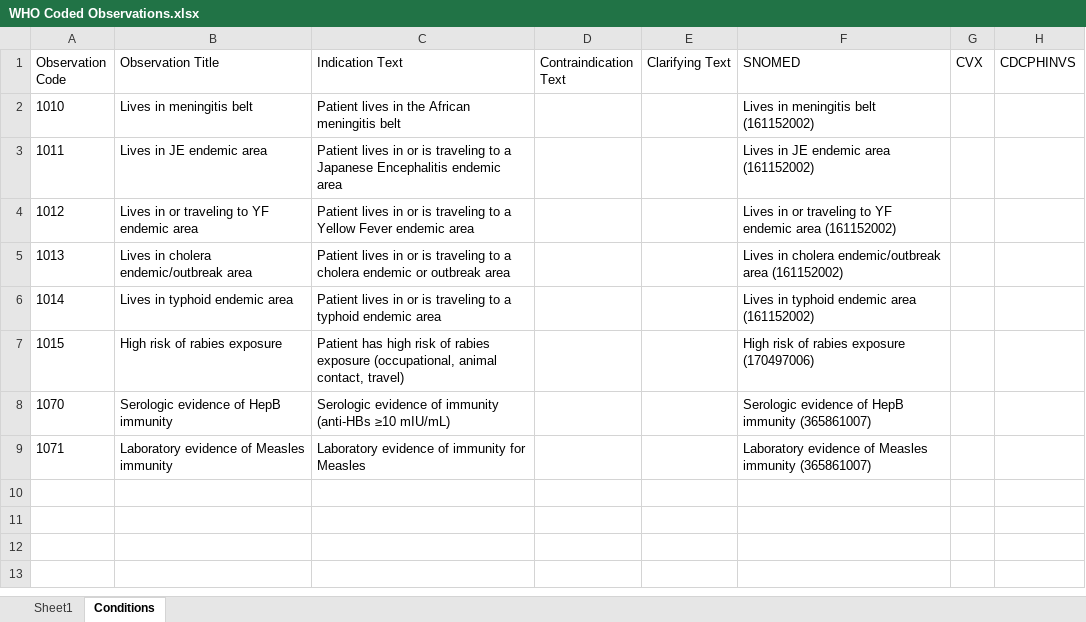
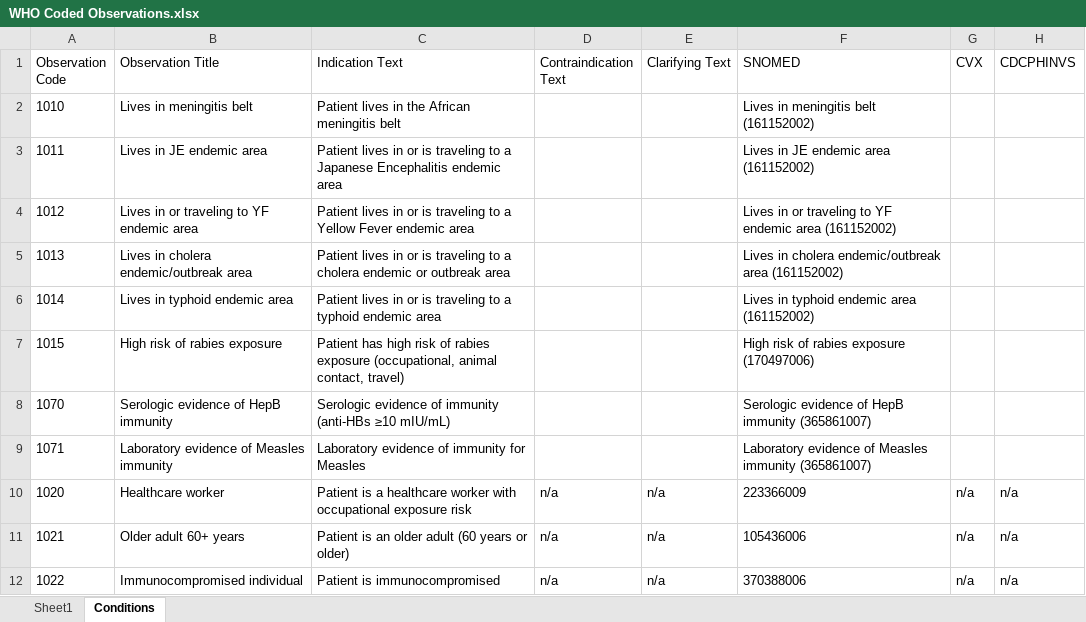
Before and after one commit to fhir-fli/cicada, an Excel workbook: cicada_generator/lib/WHO/schedule/WHO Coded Observations.xlsx, sheet Conditions, drawn as a sheet; values as stored, in another font and other column widths than the file's, no borders; the diff names each change by its address in the sheet, - before the commit and + after, or states it on an @@ line.

```diff
--- a/cicada_generator/lib/WHO/schedule/WHO Coded Observations.xlsx (sheet Conditions)
+++ b/cicada_generator/lib/WHO/schedule/WHO Coded Observations.xlsx (sheet Conditions)
+row 10: 1020 | Healthcare worker | Patient is a healthcare worker with occupational exposure risk | n/a | n/a | 223366009 | n/a | n/a
+row 11: 1021 | Older adult 60+ years | Patient is an older adult (60 years or older) | n/a | n/a | 105436006 | n/a | n/a
+row 12: 1022 | Immunocompromised individual | Patient is immunocompromised | n/a | n/a | 370388006 | n/a | n/a
```
Also changed, not shown: cicada_generator/lib/WHO/antigen/COVID-19.xlsx, cicada_generator/lib/WHO/antigen/Cholera.xlsx, 9 other files.
